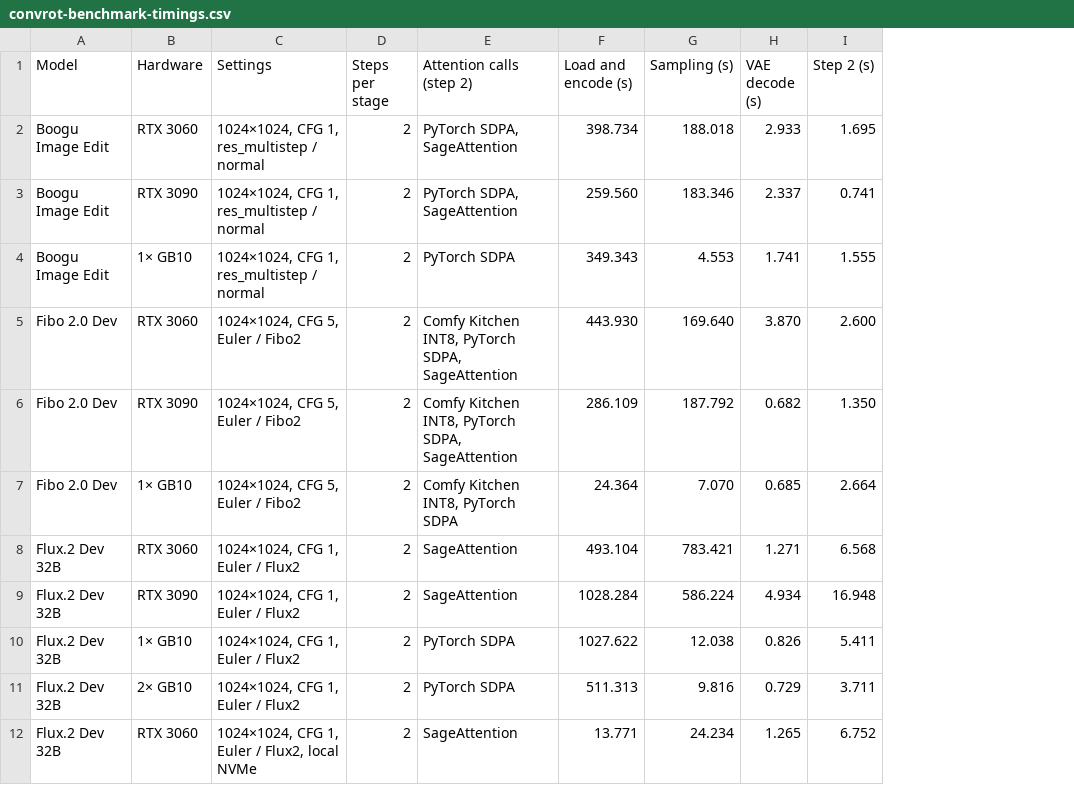
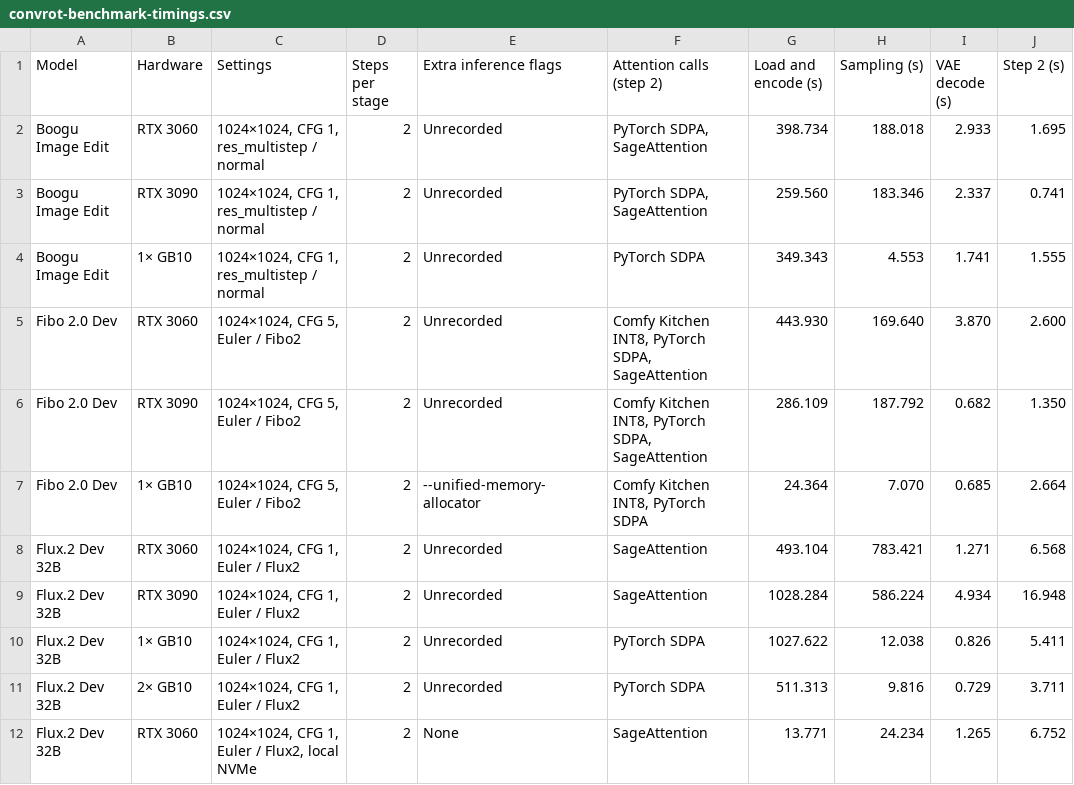
Before and after one commit to hiddenswitch/forks-pip-and-uv-installable-ComfyUI, a CSV file: docs/convrot-benchmark-timings.csv, drawn as a sheet; only a part is shown; the diff names each change by its address in the sheet, - before the commit and + after, or states it on an @@ line.

```diff
--- a/docs/convrot-benchmark-timings.csv
+++ b/docs/convrot-benchmark-timings.csv
+column E (Extra inference flags), rows 2-12: Unrecorded | Unrecorded | Unrecorded | Unrecorded | Unrecorded | --unified-memory-allocator | Unrecorded | Unrecorded | Unrecorded | Unrecorded | None
```
